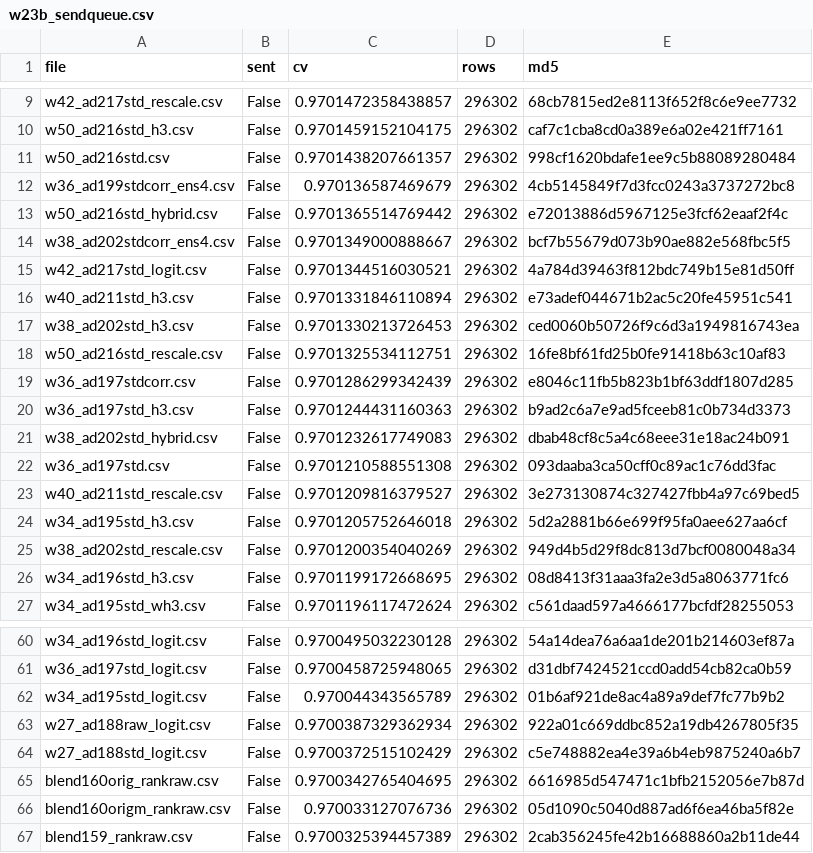
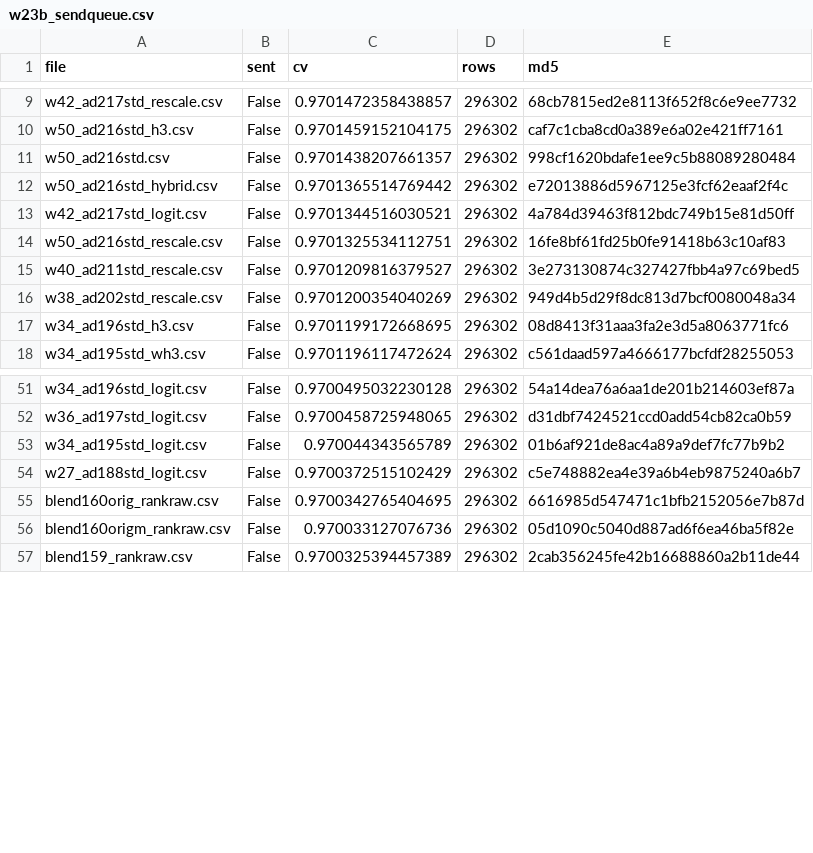
Before and after one commit to teddytennant/playground-series-s6e8, a CSV file: experiments/w23b_sendqueue.csv, drawn as a sheet; only a part is shown, gaps mark what is left out; the diff names each change by its address in the sheet, - before the commit and + after, or states it on an @@ line.

```diff
--- a/experiments/w23b_sendqueue.csv
+++ b/experiments/w23b_sendqueue.csv
-row 12: w36_ad199stdcorr_ens4.csv | False | 0.970136587469679 | 296302 | 4cb5145849f7d3fcc0243a3737272bc8
-row 14: w38_ad202stdcorr_ens4.csv | False | 0.9701349000888667 | 296302 | bcf7b55679d073b90ae882e568fbc5f5
-row 16: w40_ad211std_h3.csv | False | 0.9701331846110894 | 296302 | e73adef044671b2ac5c20fe45951c541
-row 17: w38_ad202std_h3.csv | False | 0.9701330213726453 | 296302 | ced0060b50726f9c6d3a1949816743ea
-row 19: w36_ad197stdcorr.csv | False | 0.9701286299342439 | 296302 | e8046c11fb5b823b1bf63ddf1807d285
-row 20: w36_ad197std_h3.csv | False | 0.9701244431160363 | 296302 | b9ad2c6a7e9ad5fceeb81c0b734d3373
-row 21: w38_ad202std_hybrid.csv | False | 0.9701232617749083 | 296302 | dbab48cf8c5a4c68eee31e18ac24b091
-row 22: w36_ad197std.csv | False | 0.9701210588551308 | 296302 | 093daaba3ca50cff0c89ac1c76dd3fac
-row 24: w34_ad195std_h3.csv | False | 0.9701205752646018 | 296302 | 5d2a2881b66e699f95fa0aee627aa6cf
-row 63: w27_ad188raw_logit.csv | False | 0.9700387329362934 | 296302 | 922a01c669ddbc852a19db4267805f35
```
Also changed, not shown: experiments/w26d_queueprice.csv, 17 other files.
